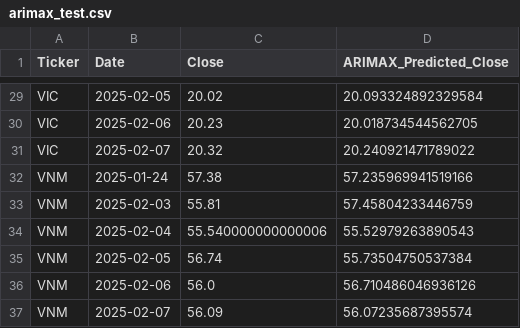
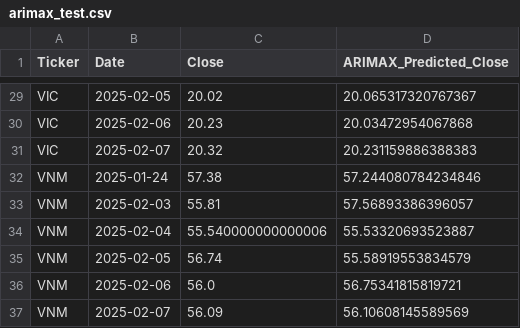
Before and after one commit to huyle1101/stock_price_prediction, a CSV file: sample_data/meta_features/meta_test/arimax_test.csv, drawn as a sheet; only a part is shown, gaps mark what is left out; the diff covers the shown part only; the diff names each change by its address in the sheet, - before the commit and + after, or states it on an @@ line.

```diff
--- a/sample_data/meta_features/meta_test/arimax_test.csv
+++ b/sample_data/meta_features/meta_test/arimax_test.csv
-D29 (ARIMAX_Predicted_Close): 20.093324892329584
+D29 (ARIMAX_Predicted_Close): 20.065317320767367
-D30 (ARIMAX_Predicted_Close): 20.018734544562705
+D30 (ARIMAX_Predicted_Close): 20.03472954067868
-D31 (ARIMAX_Predicted_Close): 20.240921471789022
+D31 (ARIMAX_Predicted_Close): 20.231159886388383
-D32 (ARIMAX_Predicted_Close): 57.235969941519166
+D32 (ARIMAX_Predicted_Close): 57.244080784234846
-D33 (ARIMAX_Predicted_Close): 57.45804233446759
+D33 (ARIMAX_Predicted_Close): 57.56893386396057
-D34 (ARIMAX_Predicted_Close): 55.52979263890543
+D34 (ARIMAX_Predicted_Close): 55.53320693523887
-D35 (ARIMAX_Predicted_Close): 55.73504750537384
+D35 (ARIMAX_Predicted_Close): 55.58919553834579
-D36 (ARIMAX_Predicted_Close): 56.710486046936126
+D36 (ARIMAX_Predicted_Close): 56.75341815819721
-D37 (ARIMAX_Predicted_Close): 56.07235687395574
+D37 (ARIMAX_Predicted_Close): 56.10608145589569
```
Also changed, not shown: 27 edited cells elsewhere in this file, reports/metrics/arimax/ARIMAX_HPG_metrics.csv, reports/metrics/arimax/ARIMAX_all_tickers.csv, 26 other files.
